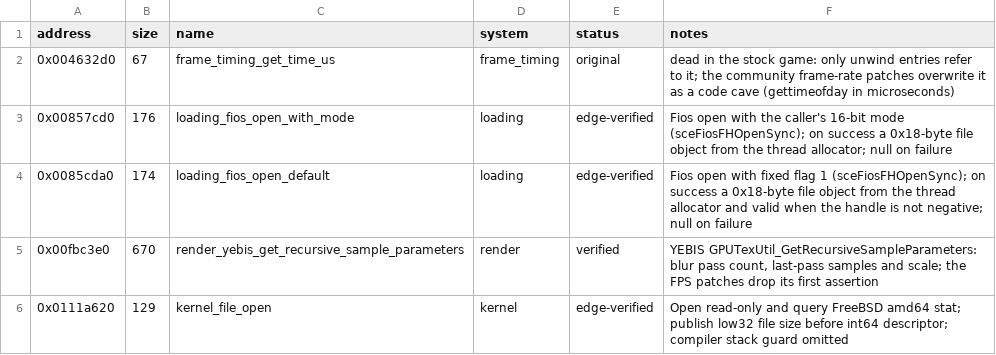
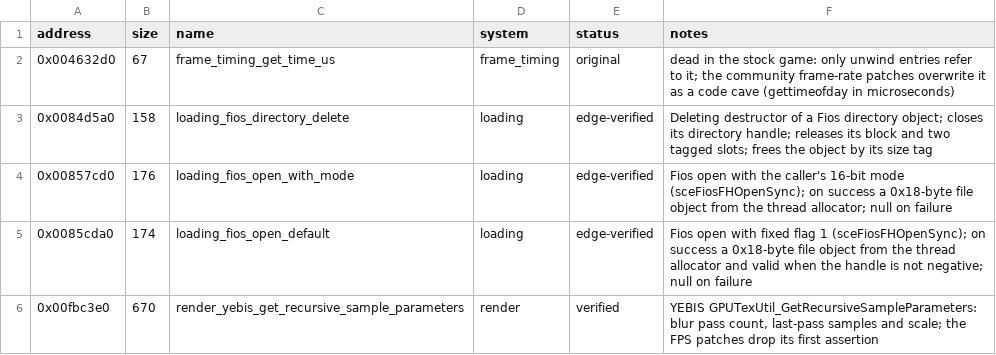
Before and after one commit to Jeffiest/Paleblood, a CSV file: symbols/functions.csv, drawn as a sheet; only a part is shown; the shorter side is filled out with more unchanged rows.

```diff
--- a/symbols/functions.csv
+++ b/symbols/functions.csv
@@ -2,2 +2,3 @@ address,size,name,system,status,notes
 0x004632d0,67,frame_timing_get_time_us,frame_timing,original,dead in the stock game: only unwind entries refer to it; the community frame-rate patches overwrite it as a code cave (gettimeofday in microseconds)
+0x0084d5a0,158,loading_fios_directory_delete,loading,edge-verified,Deleting destructor of a Fios directory object; closes its directory handle; releases its block and two tagged slots; frees the object by its size tag
 0x00857cd0,176,loading_fios_open_with_mode,loading,edge-verified,Fios open with the caller's 16-bit mode (sceFiosFHOpenSync); on success a 0x18-byte file object from the thread allocator; null on failure
```
Also changed, not shown: game/hooks.csv, symbols/verification.csv, 7 other files.
